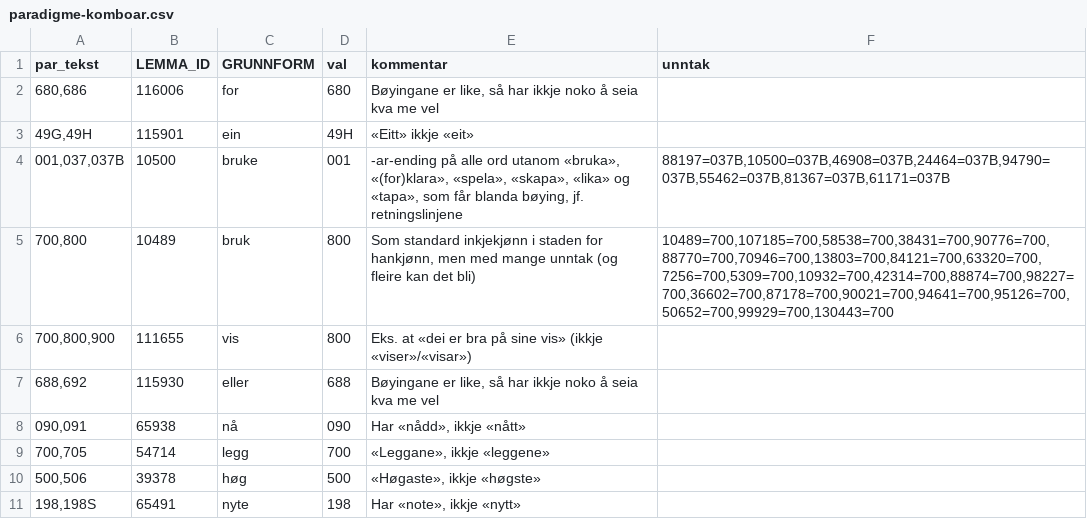
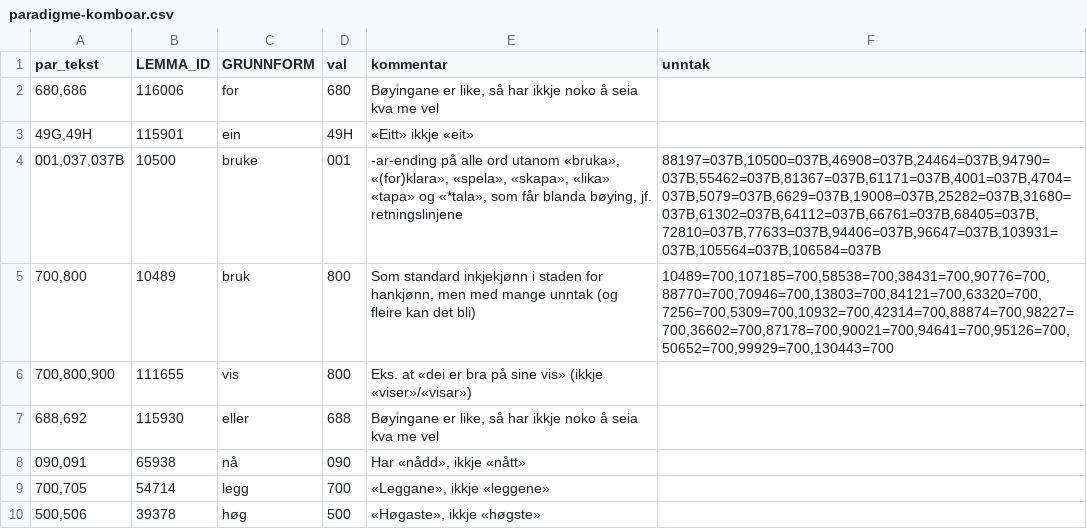
Before and after one commit to KDE/pology, a CSV file: lang/nn/exclusion/paradigme-komboar.csv, drawn as a sheet; only a part is shown; the shorter side is filled out with more unchanged rows.

Commit message:
Bruk blanda bøying òg på -tala-verb («omtala», «uttala» osv.)

```diff
--- a/lang/nn/exclusion/paradigme-komboar.csv
+++ b/lang/nn/exclusion/paradigme-komboar.csv
@@ -3,3 +3,3 @@
 "49G,49H",115901,"ein","49H","«Eitt» ikkje «eit»",
-"001,037,037B",10500,"bruke","001","-ar-ending på alle ord utanom «bruka», «(for)klara», «spela», «skapa», «lika» og «tapa», som får blanda bøying, jf. retningslinjene","88197=037B,10500=037B,46908=037B,24464=037B,94790=037B,55462=037B,81367=037B,61171=037B"
+"001,037,037B",10500,"bruke","001","-ar-ending på alle ord utanom «bruka», «(for)klara», «spela», «skapa», «lika» «tapa» og «*tala», som får blanda bøying, jf. retningslinjene","88197=037B,10500=037B,46908=037B,24464=037B,94790=037B,55462=037B,81367=037B,61171=037B,4001=037B,4704=037B,5079=037B,6629=037B,19008=037B,25282=037B,31680=037B,61302=037B,64112=037B,66761=037B,68405=037B,72810=037B,77633=037B,94406=037B,96647=037B,103931=037B,105564=037B,106584=037B"
 "700,800",10489,"bruk","800","Som standard inkjekjønn i staden for hankjønn, men med mange unntak (og fleire kan det bli)","10489=700,107185=700,58538=700,38431=700,90776=700,88770=700,70946=700,13803=700,84121=700,63320=700,7256=700,5309=700,10932=700,42314=700,88874=700,98227=700,36602=700,87178=700,90021=700,94641=700,95126=700,50652=700,99929=700,130443=700"
```
